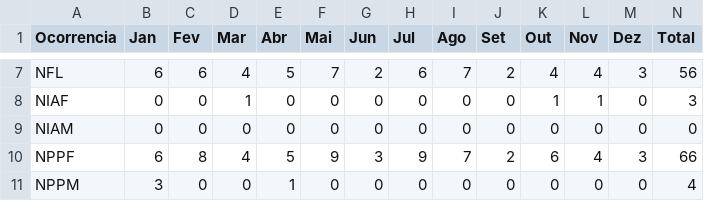
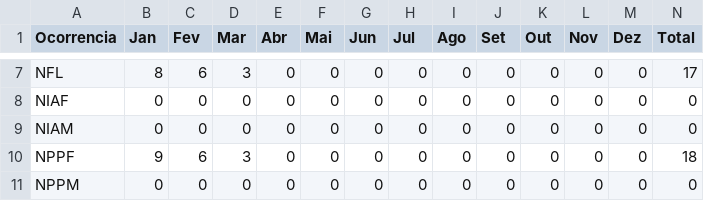
Before and after one commit to BRSystem64/ANADE, a CSV file: data/DP012019.csv, drawn as a sheet; only a part is shown, gaps mark what is left out; the diff covers the shown part only; the diff names each change by its address in the sheet, - before the commit and + after, or states it on an @@ line.

```diff
--- a/data/DP012019.csv
+++ b/data/DP012019.csv
-B7 (Jan): 6
+B7 (Jan): 8
-D7 (Mar): 4
+D7 (Mar): 3
-E7 (Abr): 5
+E7 (Abr): 0
-F7 (Mai): 7
+F7 (Mai): 0
-G7 (Jun): 2
+G7 (Jun): 0
-H7 (Jul): 6
+H7 (Jul): 0
-I7 (Ago): 7
+I7 (Ago): 0
-J7 (Set): 2
+J7 (Set): 0
-K7 (Out): 4
+K7 (Out): 0
-L7 (Nov): 4
+L7 (Nov): 0
-M7 (Dez): 3
+M7 (Dez): 0
-N7 (Total): 56
+N7 (Total): 17
-D8 (Mar): 1
+D8 (Mar): 0
-K8 (Out): 1
+K8 (Out): 0
-L8 (Nov): 1
+L8 (Nov): 0
-N8 (Total): 3
+N8 (Total): 0
-B10 (Jan): 6
+B10 (Jan): 9
-C10 (Fev): 8
+C10 (Fev): 6
-D10 (Mar): 4
+D10 (Mar): 3
-E10 (Abr): 5
+E10 (Abr): 0
-F10 (Mai): 9
+F10 (Mai): 0
-G10 (Jun): 3
+G10 (Jun): 0
-H10 (Jul): 9
+H10 (Jul): 0
-I10 (Ago): 7
+I10 (Ago): 0
-J10 (Set): 2
+J10 (Set): 0
-K10 (Out): 6
+K10 (Out): 0
-L10 (Nov): 4
+L10 (Nov): 0
-M10 (Dez): 3
+M10 (Dez): 0
-N10 (Total): 66
+N10 (Total): 18
-B11 (Jan): 3
+B11 (Jan): 0
-E11 (Abr): 1
+E11 (Abr): 0
-N11 (Total): 4
+N11 (Total): 0
```
Also changed, not shown: 1 added row and 48 edited cells elsewhere in this file, 1 other file.
